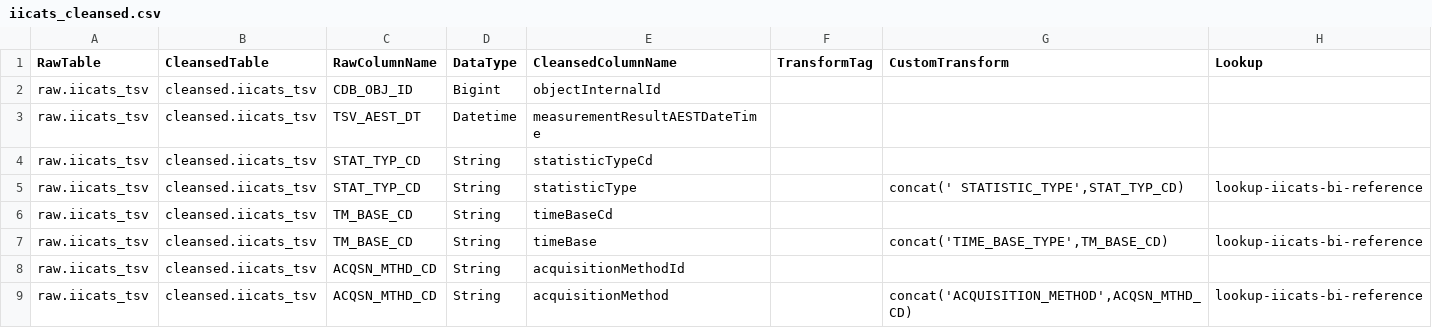
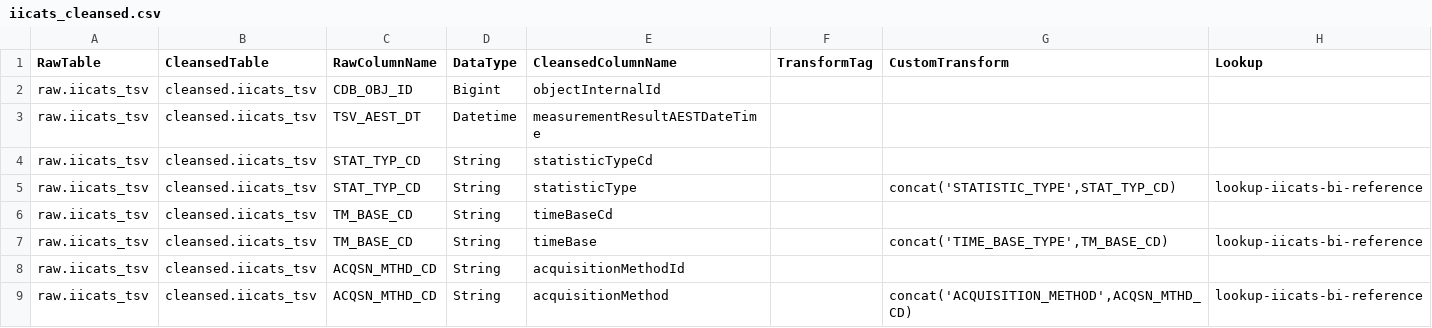
Before and after one commit to anoj-9771/uc-migration-template, a CSV file: Includes/dls/raw/cleansed_csv/iicats_cleansed.csv, drawn as a sheet; only a part is shown; the diff names each change by its address in the sheet, - before the commit and + after, or states it on an @@ line.

Commit message:
Merged PR 2938: Roll Out IICATS Ingestion Update

```diff
--- a/Includes/dls/raw/cleansed_csv/iicats_cleansed.csv
+++ b/Includes/dls/raw/cleansed_csv/iicats_cleansed.csv
-G5 (CustomTransform): concat(' STATISTIC_TYPE',STAT_TYP_CD)
+G5 (CustomTransform): concat('STATISTIC_TYPE',STAT_TYP_CD)
```
Also changed, not shown: Includes/dls/raw/cleansed_csv/reference_lookup.csv, 4 other files.
